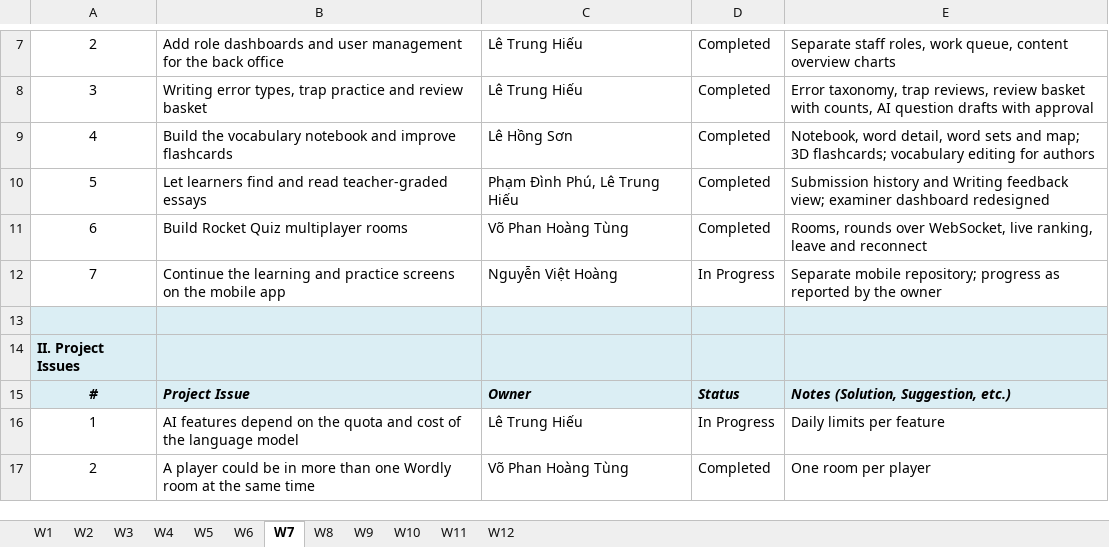
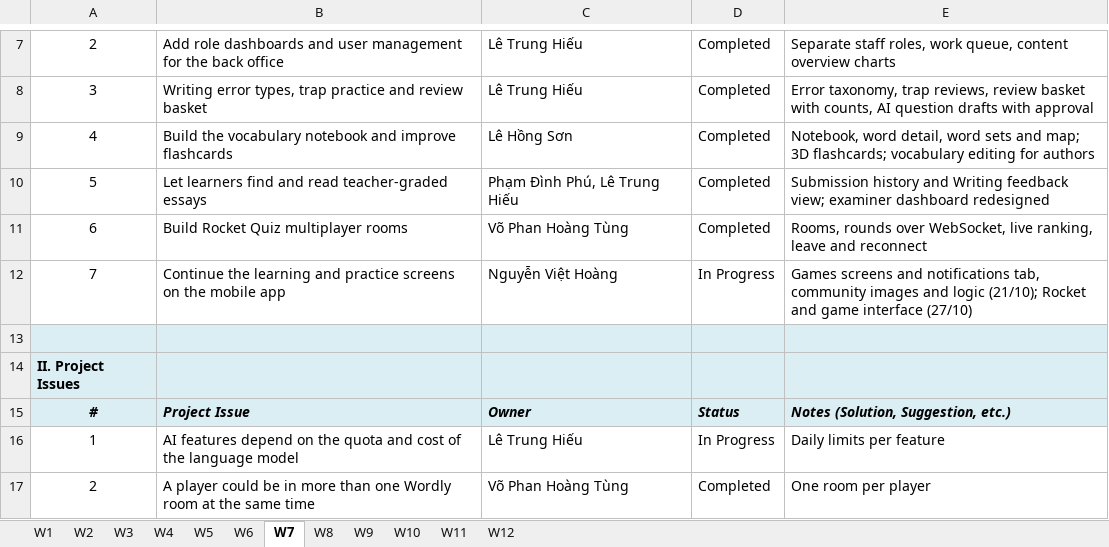
Before and after one commit to IeltsPath-Platform/report, an Excel workbook: Project_Weekly_Report_IELTSPath_v1.xlsx, sheet W7, drawn as a sheet; only a part is shown, gaps mark what is left out; values as stored, in another font and other column widths than the file's, no borders; the diff names each change by its address in the sheet, - before the commit and + after, or states it on an @@ line.

```diff
--- a/Project_Weekly_Report_IELTSPath_v1.xlsx (sheet W7)
+++ b/Project_Weekly_Report_IELTSPath_v1.xlsx (sheet W7)
-E12: Separate mobile repository; progress as reported by the owner
+E12: Games screens and notifications tab, community images and logic (21/10); Rocket and game interface (27/10)
```
Also changed, not shown: sheet W2, sheet W3, sheet W4, sheet W6, sheet W10, sheet W9, 3 more sheets, Project_Tracking_IELTSPath.xlsx.
